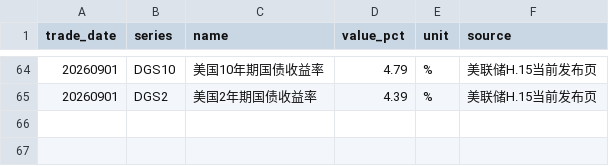
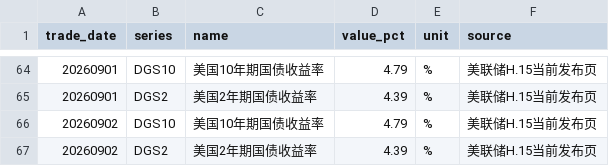
Before and after one commit to littlepeachh/macroscope-dashboard-v52, a CSV file: data/global_macro.csv, drawn as a sheet; only a part is shown, gaps mark what is left out.

```diff
--- a/data/global_macro.csv
+++ b/data/global_macro.csv
@@ -65 +65,3 @@
 20260901,DGS2,美国2年期国债收益率,4.39,%,美联储H.15当前发布页
+20260902,DGS10,美国10年期国债收益率,4.79,%,美联储H.15当前发布页
+20260902,DGS2,美国2年期国债收益率,4.39,%,美联储H.15当前发布页
```
Also changed, not shown: 3 other files.
